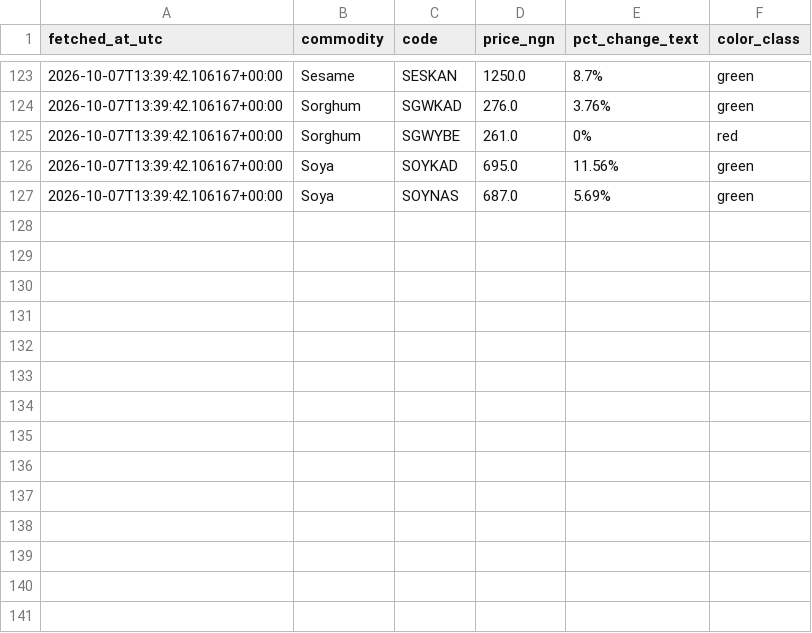
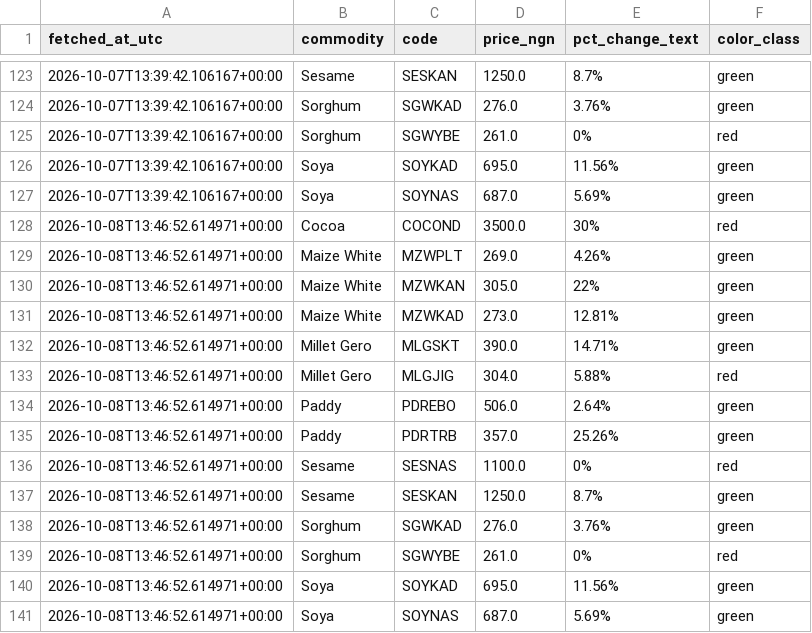
Before and after one commit to Agrolinking-Solutions/Agrolinking-Intelligence, a CSV file: data/research/ncx_probe_log.csv, drawn as a sheet; only a part is shown, gaps mark what is left out.

```diff
--- a/data/research/ncx_probe_log.csv
+++ b/data/research/ncx_probe_log.csv
@@ -127 +127,15 @@ fetched_at_utc,commodity,code,price_ngn,pct_change_text,color_class
 2026-10-07T13:39:42.106167+00:00,Soya,SOYNAS,687.0,5.69%,green
+2026-10-08T13:46:52.614971+00:00,Cocoa,COCOND,3500.0,30%,red
+2026-10-08T13:46:52.614971+00:00,Maize White,MZWPLT,269.0,4.26%,green
+2026-10-08T13:46:52.614971+00:00,Maize White,MZWKAN,305.0,22%,green
+2026-10-08T13:46:52.614971+00:00,Maize White,MZWKAD,273.0,12.81%,green
+2026-10-08T13:46:52.614971+00:00,Millet Gero,MLGSKT,390.0,14.71%,green
+2026-10-08T13:46:52.614971+00:00,Millet Gero,MLGJIG,304.0,5.88%,red
+2026-10-08T13:46:52.614971+00:00,Paddy,PDREBO,506.0,2.64%,green
+2026-10-08T13:46:52.614971+00:00,Paddy,PDRTRB,357.0,25.26%,green
+2026-10-08T13:46:52.614971+00:00,Sesame,SESNAS,1100.0,0%,red
+2026-10-08T13:46:52.614971+00:00,Sesame,SESKAN,1250.0,8.7%,green
+2026-10-08T13:46:52.614971+00:00,Sorghum,SGWKAD,276.0,3.76%,green
+2026-10-08T13:46:52.614971+00:00,Sorghum,SGWYBE,261.0,0%,red
+2026-10-08T13:46:52.614971+00:00,Soya,SOYKAD,695.0,11.56%,green
+2026-10-08T13:46:52.614971+00:00,Soya,SOYNAS,687.0,5.69%,green
```
